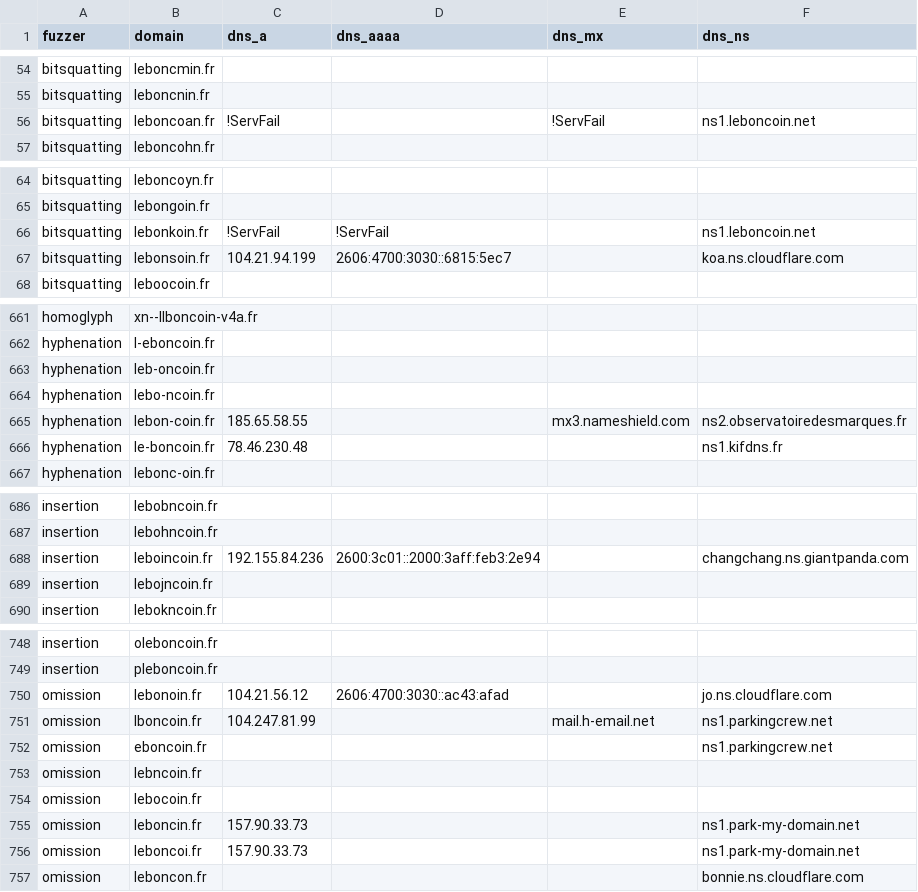
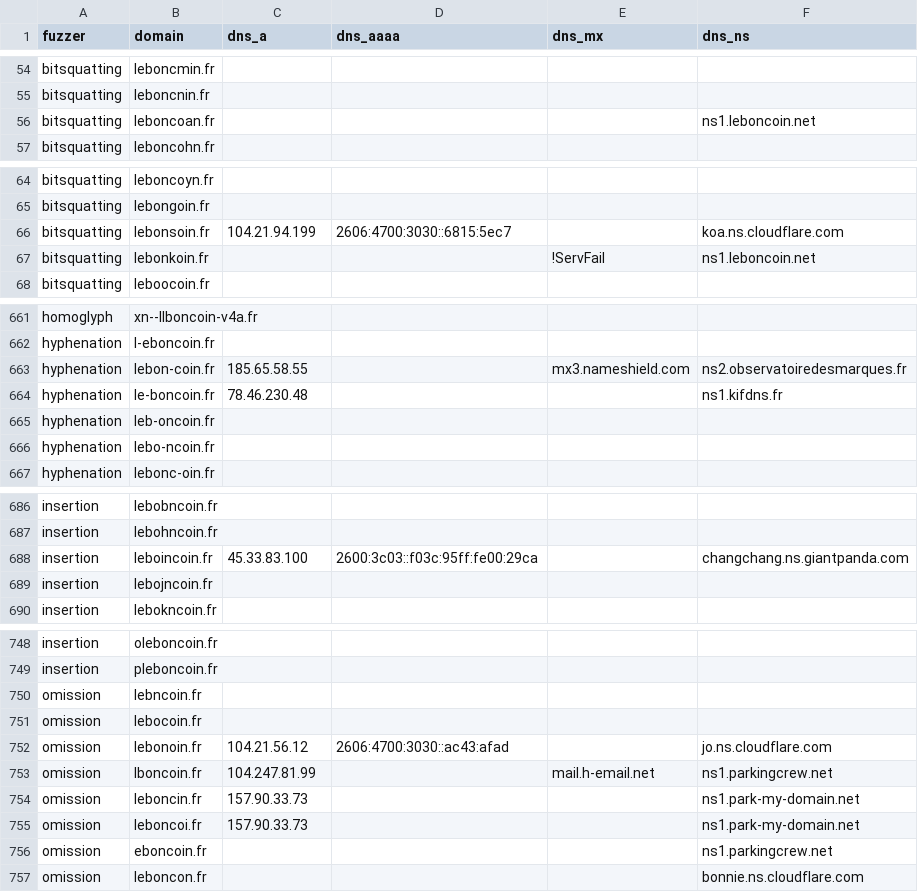
Before and after one commit to hamzajazib/awesome-lists, a CSV file: Lists/Phishing/DNSTWIST/leboncoin.fr_dnstwist_list.csv, drawn as a sheet; only a part is shown, gaps mark what is left out; the diff covers the shown part only.

```diff
--- a/Lists/Phishing/DNSTWIST/leboncoin.fr_dnstwist_list.csv
+++ b/Lists/Phishing/DNSTWIST/leboncoin.fr_dnstwist_list.csv
@@ -55,3 +55,3 @@ bitsquatting,leboncmin.fr,,,,
 bitsquatting,leboncnin.fr,,,,
-bitsquatting,leboncoan.fr,!ServFail,,!ServFail,ns1.leboncoin.net
+bitsquatting,leboncoan.fr,,,,ns1.leboncoin.net
 bitsquatting,leboncohn.fr,,,,
@@ -65,4 +65,4 @@ bitsquatting,leboncoyn.fr,,,,
 bitsquatting,lebongoin.fr,,,,
-bitsquatting,lebonkoin.fr,!ServFail,!ServFail,,ns1.leboncoin.net
 bitsquatting,lebonsoin.fr,104.21.94.199,2606:4700:3030::6815:5ec7,,koa.ns.cloudflare.com
+bitsquatting,lebonkoin.fr,,,!ServFail,ns1.leboncoin.net
 bitsquatting,leboocoin.fr,,,,
@@ -662,6 +662,6 @@ homoglyph,xn--llboncoin-v4a.fr,,,,
 hyphenation,l-eboncoin.fr,,,,
+hyphenation,lebon-coin.fr,185.65.58.55,,mx3.nameshield.com,ns2.observatoiredesmarques.fr
+hyphenation,le-boncoin.fr,78.46.230.48,,,ns1.kifdns.fr
 hyphenation,leb-oncoin.fr,,,,
 hyphenation,lebo-ncoin.fr,,,,
-hyphenation,lebon-coin.fr,185.65.58.55,,mx3.nameshield.com,ns2.observatoiredesmarques.fr
-hyphenation,le-boncoin.fr,78.46.230.48,,,ns1.kifdns.fr
 hyphenation,lebonc-oin.fr,,,,
@@ -687,3 +687,3 @@ insertion,lebobncoin.fr,,,,
 insertion,lebohncoin.fr,,,,
-insertion,leboincoin.fr,192.155.84.236,2600:3c01::2000:3aff:feb3:2e94,,changchang.ns.giantpanda.com
+insertion,leboincoin.fr,45.33.83.100,2600:3c03::f03c:95ff:fe00:29ca,,changchang.ns.giantpanda.com
 insertion,lebojncoin.fr,,,,
@@ -749,9 +749,9 @@ insertion,oleboncoin.fr,,,,
 insertion,pleboncoin.fr,,,,
+omission,lebncoin.fr,,,,
+omission,lebocoin.fr,,,,
 omission,lebonoin.fr,104.21.56.12,2606:4700:3030::ac43:afad,,jo.ns.cloudflare.com
 omission,lboncoin.fr,104.247.81.99,,mail.h-email.net,ns1.parkingcrew.net
-omission,eboncoin.fr,,,,ns1.parkingcrew.net
-omission,lebncoin.fr,,,,
-omission,lebocoin.fr,,,,
 omission,leboncin.fr,157.90.33.73,,,ns1.park-my-domain.net
 omission,leboncoi.fr,157.90.33.73,,,ns1.park-my-domain.net
+omission,eboncoin.fr,,,,ns1.parkingcrew.net
 omission,leboncon.fr,,,,bonnie.ns.cloudflare.com
```
Also changed, not shown: 5 edited cells elsewhere in this file, Lists/Phishing/DNSTWIST/francetravail.fr_dnstwist_list.csv, Lists/Phishing/DNSTWIST/login.microsoftonline.com_dnstwist_list.csv, 9 other files.
